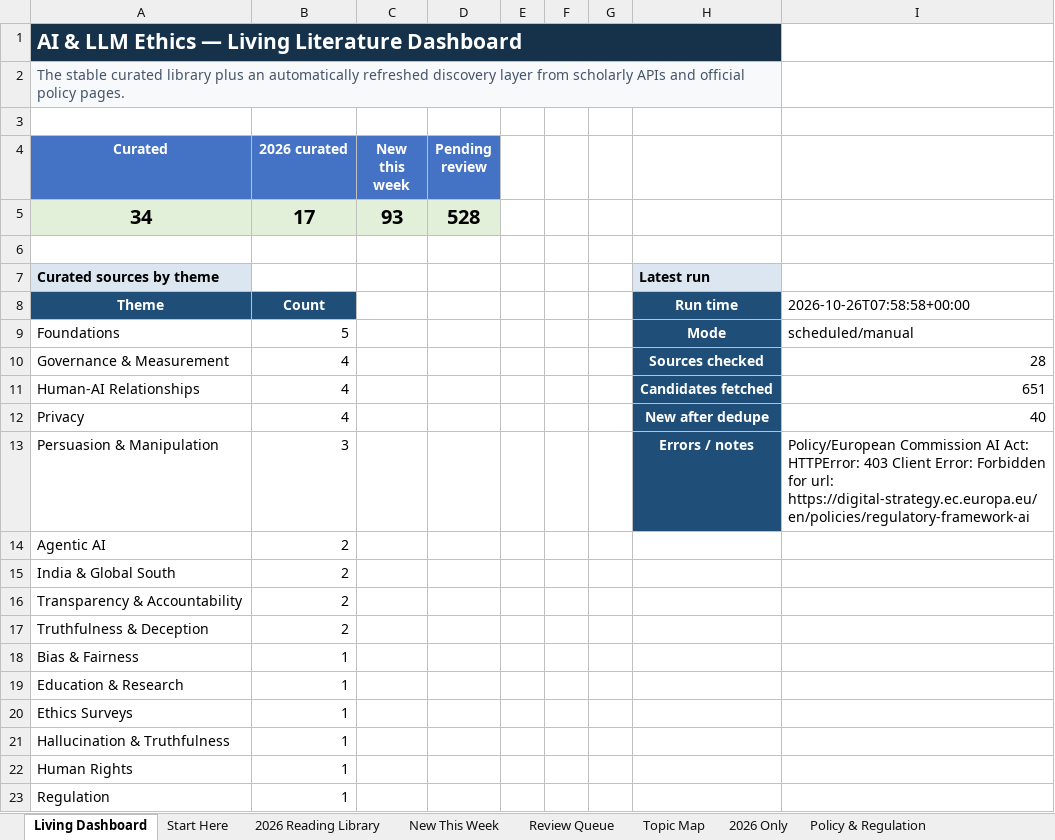
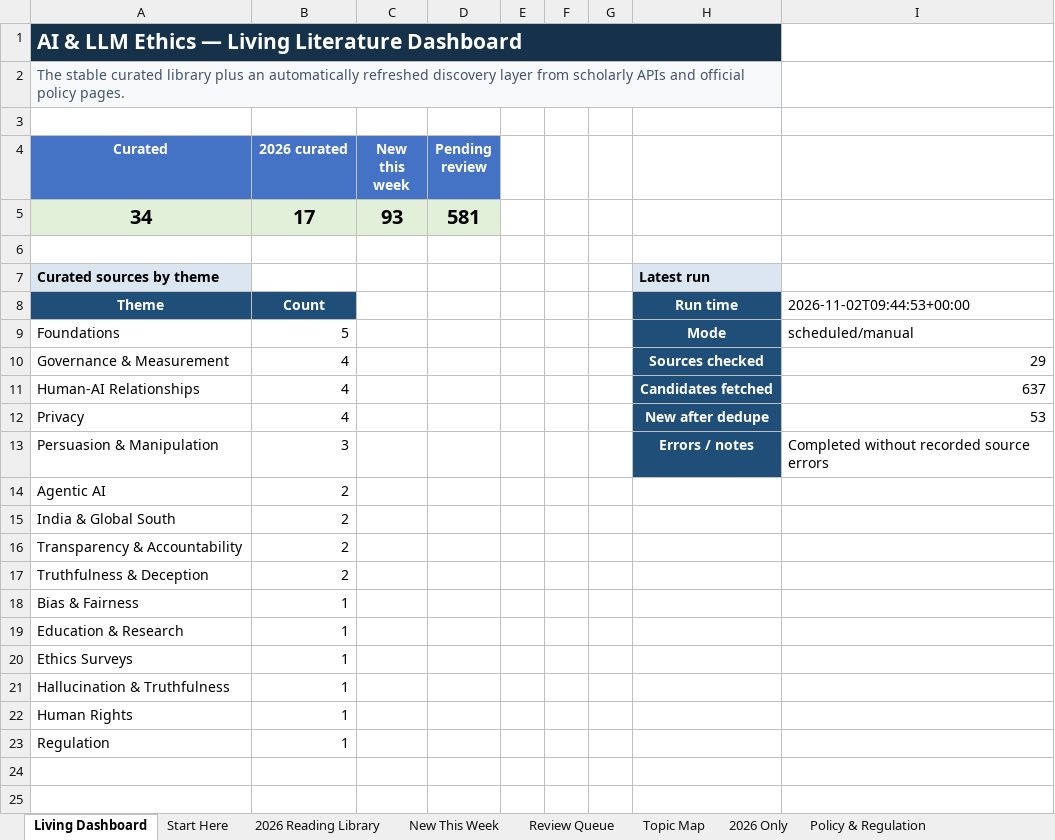
Before and after one commit to sonigovind/ai-llm-ethics-living-tracker, an Excel workbook: AI_LLM_Ethics_Living_Tracker.xlsx, sheet Living Dashboard, drawn as a sheet; values as stored, in another font and other column widths than the file's, no borders; charts and pictures not drawn; the diff names each change by its address in the sheet, - before the commit and + after, or states it on an @@ line.

```diff
--- a/AI_LLM_Ethics_Living_Tracker.xlsx (sheet Living Dashboard)
+++ b/AI_LLM_Ethics_Living_Tracker.xlsx (sheet Living Dashboard)
-D5 (Pending review): 528
+D5 (Pending review): 581
-I8: 2026-10-26T07:58:58+00:00
+I8: 2026-11-02T09:44:53+00:00
-I10: 28
+I10: 29
-I11: 651
+I11: 637
-I12: 40
+I12: 53
-I13: Policy/European Commission AI Act: HTTPError: 403 Client Error: Forbidden for url: https://digital-strategy.ec.europa.eu/en/policies/regulatory-framework-ai
+I13: Completed without recorded source errors
```
Also changed, not shown: sheet New This Week, sheet Review Queue, sheet Update Log, 7 other files.
